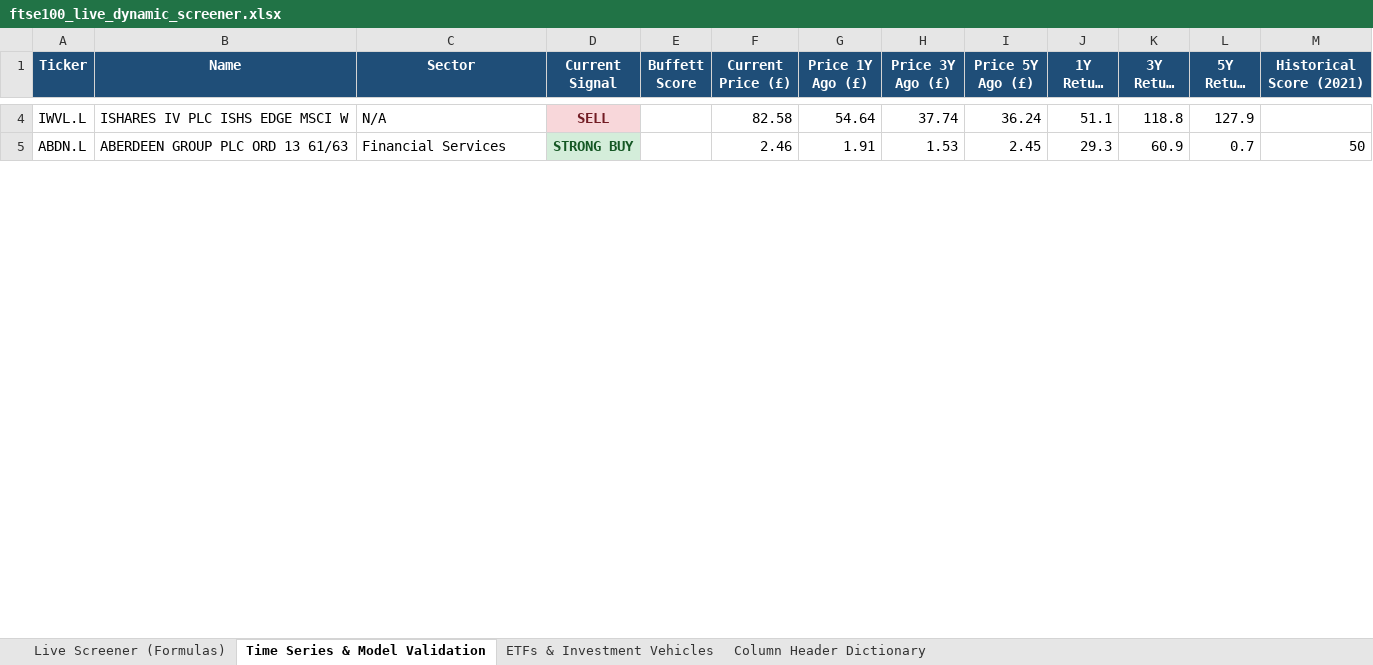
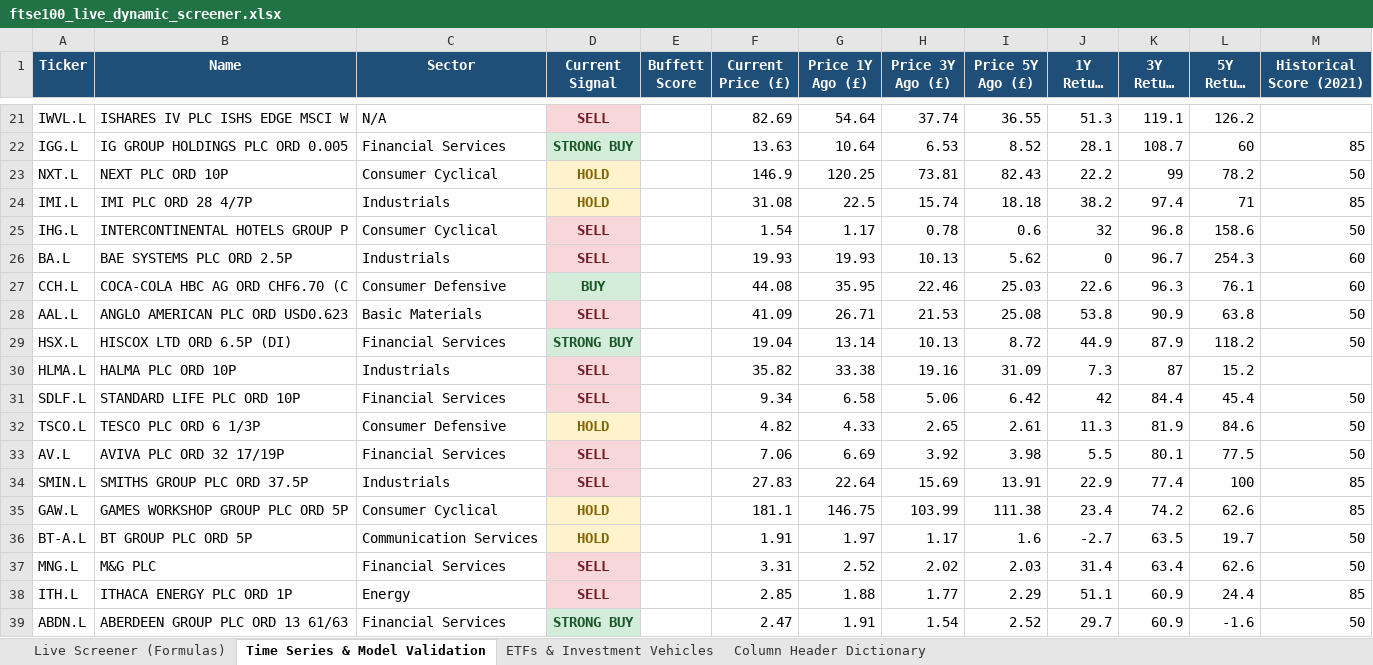
Before and after one commit to harleycole99/ftse100-valuestock-analyzer, an Excel workbook: ftse100_live_dynamic_screener.xlsx, sheet Time Series & Model Validation, drawn as a sheet; only a part is shown, gaps mark what is left out; long unchanged cells end in …; values as stored, in another font and other column widths than the file's, no borders; addresses are those after the commit; the diff covers the shown part only; the diff names each change by its address in the sheet, - before the commit and + after, or states it on an @@ line.

```diff
--- a/ftse100_live_dynamic_screener.xlsx (sheet Time Series & Model Validation)
+++ b/ftse100_live_dynamic_screener.xlsx (sheet Time Series & Model Validation)
-F21 (Current Price (£)): 82.58
+F21 (Current Price (£)): 82.69
-I21 (Price 5Y Ago (£)): 36.24
+I21 (Price 5Y Ago (£)): 36.55
-J21 (1Y Return (%)): 51.1
+J21 (1Y Return (%)): 51.3
-K21 (3Y Return (%)): 118.8
+K21 (3Y Return (%)): 119.1
-L21 (5Y Return (%)): 127.9
+L21 (5Y Return (%)): 126.2
+row 22: IGG.L | IG GROUP HOLDINGS PLC ORD 0.005 | Financial Services | STRONG BUY |  | 13.63 | 10.64 | 6.53 | 8.52 | 28.1 | 108.7 | 60 | 85
+row 23: NXT.L | NEXT PLC ORD 10P | Consumer Cyclical | HOLD |  | 146.9 | 120.25 | 73.81 | 82.43 | 22.2 | 99 | 78.2 | 50
+row 24: IMI.L | IMI PLC ORD 28 4/7P | Industrials | HOLD |  | 31.08 | 22.5 | 15.74 | 18.18 | 38.2 | 97.4 | 71 | 85
+row 25: IHG.L | INTERCONTINENTAL HOTELS GROUP P | Consumer Cyclical | SELL |  | 1.54 | 1.17 | 0.78 | 0.6 | 32 | 96.8 | 158.6 | 50
+row 26: BA.L | BAE SYSTEMS PLC ORD 2.5P | Industrials | SELL |  | 19.93 | 19.93 | 10.13 | 5.62 | 0 | 96.7 | 254.3 | 60
+row 27: CCH.L | COCA-COLA HBC AG ORD CHF6.70 (C | Consumer Defensive | BUY |  | 44.08 | 35.95 | 22.46 | 25.03 | 22.6 | 96.3 | 76.1 | 60
+row 28: AAL.L | ANGLO AMERICAN PLC ORD USD0.623 | Basic Materials | SELL |  | 41.09 | 26.71 | 21.53 | 25.08 | 53.8 | 90.9 | 63.8 | 50
+row 29: HSX.L | HISCOX LTD ORD 6.5P (DI) | Financial Services | STRONG BUY |  | 19.04 | 13.14 | 10.13 | 8.72 | 44.9 | 87.9 | 118.2 | 50
+row 30: HLMA.L | HALMA PLC ORD 10P | Industrials | SELL |  | 35.82 | 33.38 | 19.16 | 31.09 | 7.3 | 87 | 15.2
+row 31: SDLF.L | STANDARD LIFE PLC ORD 10P | Financial Services | SELL |  | 9.34 | 6.58 | 5.06 | 6.42 | 42 | 84.4 | 45.4 | 50
+row 32: TSCO.L | TESCO PLC ORD 6 1/3P | Consumer Defensive | HOLD |  | 4.82 | 4.33 | 2.65 | 2.61 | 11.3 | 81.9 | 84.6 | 50
+row 33: AV.L | AVIVA PLC ORD 32 17/19P | Financial Services | SELL |  | 7.06 | 6.69 | 3.92 | 3.98 | 5.5 | 80.1 | 77.5 | 50
+row 34: SMIN.L | SMITHS GROUP PLC ORD 37.5P | Industrials | SELL |  | 27.83 | 22.64 | 15.69 | 13.91 | 22.9 | 77.4 | 100 | 85
+row 35: GAW.L | GAMES WORKSHOP GROUP PLC ORD 5P | Consumer Cyclical | HOLD |  | 181.1 | 146.75 | 103.99 | 111.38 | 23.4 | 74.2 | 62.6 | 85
+row 36: BT-A.L | BT GROUP PLC ORD 5P | Communication Services | HOLD |  | 1.91 | 1.97 | 1.17 | 1.6 | -2.7 | 63.5 | 19.7 | 50
+row 37: MNG.L | M&G PLC | Financial Services | SELL |  | 3.31 | 2.52 | 2.02 | 2.03 | 31.4 | 63.4 | 62.6 | 50
+row 38: ITH.L | ITHACA ENERGY PLC ORD 1P | Energy | SELL |  | 2.85 | 1.88 | 1.77 | 2.29 | 51.1 | 60.9 | 24.4 | 85
-F39 (Current Price (£)): 2.46
+F39 (Current Price (£)): 2.47
-H39 (Price 3Y Ago (£)): 1.53
+H39 (Price 3Y Ago (£)): 1.54
-I39 (Price 5Y Ago (£)): 2.45
+I39 (Price 5Y Ago (£)): 2.52
-J39 (1Y Return (%)): 29.3
+J39 (1Y Return (%)): 29.7
-L39 (5Y Return (%)): 0.7
+L39 (5Y Return (%)): -1.6
```
Also changed, not shown: 80 added rows, 2 removed rows and 52 edited cells elsewhere in this sheet, sheet Live Screener (Formulas), sheet ETFs & Investment Vehicles, ftse100_buffett_value_analysis.xlsx, 4 other files.
